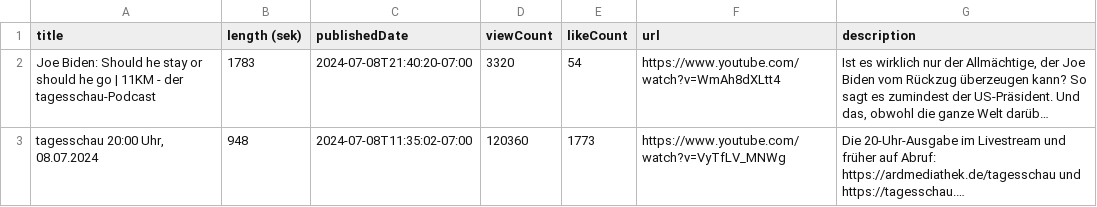
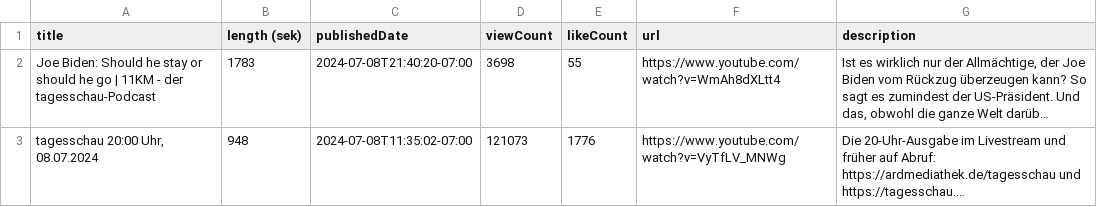
Before and after one commit to Max4K0/m122-Dataproject, a CSV file: output.csv, drawn as a sheet; long unchanged cells end in …; the diff names each change by its address in the sheet, - before the commit and + after, or states it on an @@ line.

```diff
--- a/output.csv
+++ b/output.csv
-D2 (viewCount): 3320
+D2 (viewCount): 3698
-E2 (likeCount): 54
+E2 (likeCount): 55
-D3 (viewCount): 120360
+D3 (viewCount): 121073
-E3 (likeCount): 1773
+E3 (likeCount): 1776
```
Also changed, not shown: 3 other files.
